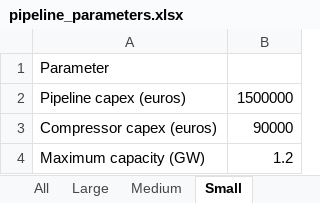
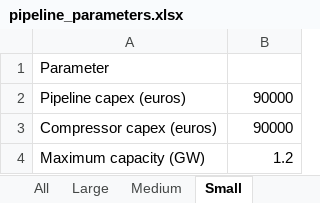
Before and after one commit to ClimateCompatibleGrowth/GeoH2, an Excel workbook: Parameters/pipeline_parameters.xlsx, sheet Small, drawn as a sheet; values as stored, in another font and other column widths than the file's, no borders; the diff names each change by its address in the sheet, - before the commit and + after, or states it on an @@ line.

```diff
--- a/Parameters/pipeline_parameters.xlsx (sheet Small)
+++ b/Parameters/pipeline_parameters.xlsx (sheet Small)
-B2: 1500000
+B2: 90000
```
Also changed, not shown: sheet Medium, Parameters/conversion_parameters.xlsx, Parameters/transport_parameters.xlsx, 1 other file.
